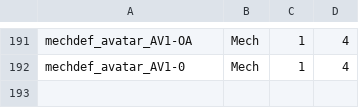
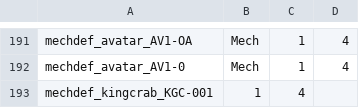
Before and after one commit to hongooi73/ExpandedArsenal, a CSV file: itemcol/itemCollection_Mech_IS.csv, drawn as a sheet; only a part is shown, gaps mark what is left out; the diff names each change by its address in the sheet, - before the commit and + after, or states it on an @@ line.

```diff
--- a/itemcol/itemCollection_Mech_IS.csv
+++ b/itemcol/itemCollection_Mech_IS.csv
+row 193: mechdef_kingcrab_KGC-001 | 1 | 4
```
Also changed, not shown: itemcol/itemCollection_Mech_Parts_IS.csv, 3 other files.
